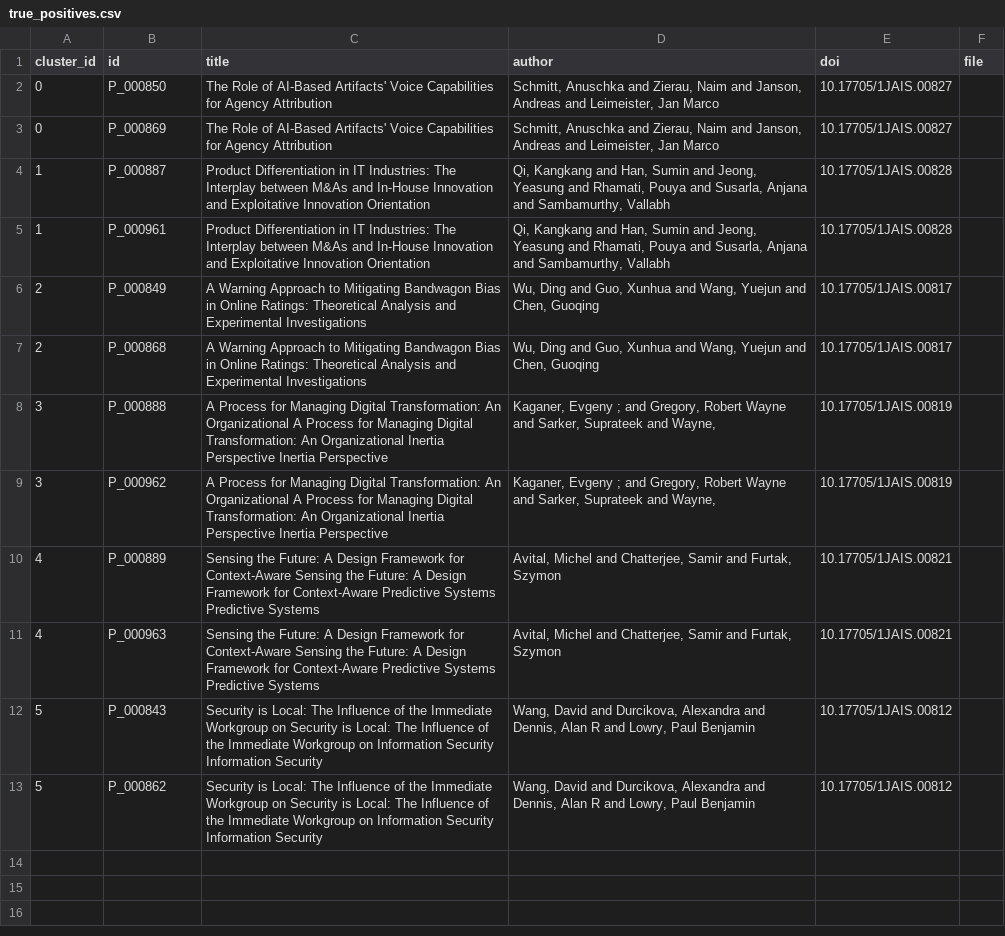
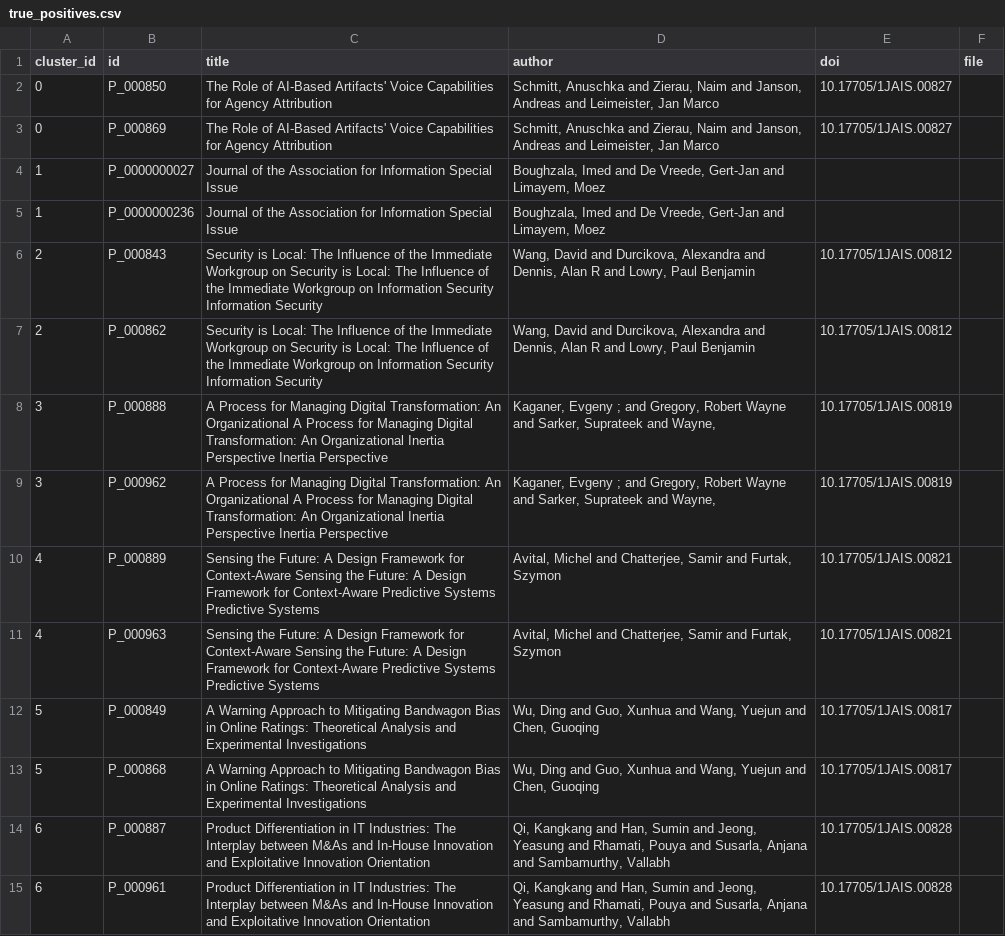
Before and after one commit to MingxinJiang/bib-dedupe, a CSV file: experiments/exp_jais/journal-of-the-association-for-information-systems/pdf_only/true_positives.csv, drawn as a sheet.

Commit message:
opt template-title only

```diff
--- a/experiments/exp_jais/journal-of-the-association-for-information-systems/pdf_only/true_positives.csv
+++ b/experiments/exp_jais/journal-of-the-association-for-information-systems/pdf_only/true_positives.csv
@@ -3,6 +3,6 @@ cluster_id,id,title,author,doi,file
 0,P_000869,The Role of AI-Based Artifacts' Voice Capabilities for Agency Attribution,"Schmitt, Anuschka and Zierau, Naim and Janson, Andreas and Leimeister, Jan Marco",10.17705/1JAIS.00827,
-1,P_000887,Product Differentiation in IT Industries: The Interplay between M&As and In-House Innovation and Exploitative Innovation Orientation,"Qi, Kangkang and Han, Sumin and Jeong, Yeasung and Rhamati, Pouya and Susarla, Anjana and Sambamurthy, Vallabh",10.17705/1JAIS.00828,
-1,P_000961,Product Differentiation in IT Industries: The Interplay between M&As and In-House Innovation and Exploitative Innovation Orientation,"Qi, Kangkang and Han, Sumin and Jeong, Yeasung and Rhamati, Pouya and Susarla, Anjana and Sambamurthy, Vallabh",10.17705/1JAIS.00828,
-2,P_000849,A Warning Approach to Mitigating Bandwagon Bias in Online Ratings: Theoretical Analysis and Experimental Investigations,"Wu, Ding and Guo, Xunhua and Wang, Yuejun and Chen, Guoqing",10.17705/1JAIS.00817,
-2,P_000868,A Warning Approach to Mitigating Bandwagon Bias in Online Ratings: Theoretical Analysis and Experimental Investigations,"Wu, Ding and Guo, Xunhua and Wang, Yuejun and Chen, Guoqing",10.17705/1JAIS.00817,
+1,P_0000000027,Journal of the Association for Information Special Issue,"Boughzala, Imed and De Vreede, Gert-Jan and Limayem, Moez",,
+1,P_0000000236,Journal of the Association for Information Special Issue,"Boughzala, Imed and De Vreede, Gert-Jan and Limayem, Moez",,
+2,P_000843,Security is Local: The Influence of the Immediate Workgroup on Security is Local: The Influence of the Immediate Workgroup on Information Security Information Security,"Wang, David and Durcikova, Alexandra and Dennis, Alan R and Lowry, Paul Benjamin",10.17705/1JAIS.00812,
+2,P_000862,Security is Local: The Influence of the Immediate Workgroup on Security is Local: The Influence of the Immediate Workgroup on Information Security Information Security,"Wang, David and Durcikova, Alexandra and Dennis, Alan R and Lowry, Paul Benjamin",10.17705/1JAIS.00812,
 3,P_000888,A Process for Managing Digital Transformation: An Organizational A Process for Managing Digital Transformation: An Organizational Inertia Perspective Inertia Perspective,"Kaganer, Evgeny ; and Gregory, Robert Wayne and Sarker, Suprateek and Wayne,",10.17705/1JAIS.00819,
@@ -11,3 +11,5 @@ cluster_id,id,title,author,doi,file
 4,P_000963,Sensing the Future: A Design Framework for Context-Aware Sensing the Future: A Design Framework for Context-Aware Predictive Systems Predictive Systems,"Avital, Michel and Chatterjee, Samir and Furtak, Szymon",10.17705/1JAIS.00821,
-5,P_000843,Security is Local: The Influence of the Immediate Workgroup on Security is Local: The Influence of the Immediate Workgroup on Information Security Information Security,"Wang, David and Durcikova, Alexandra and Dennis, Alan R and Lowry, Paul Benjamin",10.17705/1JAIS.00812,
-5,P_000862,Security is Local: The Influence of the Immediate Workgroup on Security is Local: The Influence of the Immediate Workgroup on Information Security Information Security,"Wang, David and Durcikova, Alexandra and Dennis, Alan R and Lowry, Paul Benjamin",10.17705/1JAIS.00812,
+5,P_000849,A Warning Approach to Mitigating Bandwagon Bias in Online Ratings: Theoretical Analysis and Experimental Investigations,"Wu, Ding and Guo, Xunhua and Wang, Yuejun and Chen, Guoqing",10.17705/1JAIS.00817,
+5,P_000868,A Warning Approach to Mitigating Bandwagon Bias in Online Ratings: Theoretical Analysis and Experimental Investigations,"Wu, Ding and Guo, Xunhua and Wang, Yuejun and Chen, Guoqing",10.17705/1JAIS.00817,
+6,P_000887,Product Differentiation in IT Industries: The Interplay between M&As and In-House Innovation and Exploitative Innovation Orientation,"Qi, Kangkang and Han, Sumin and Jeong, Yeasung and Rhamati, Pouya and Susarla, Anjana and Sambamurthy, Vallabh",10.17705/1JAIS.00828,
+6,P_000961,Product Differentiation in IT Industries: The Interplay between M&As and In-House Innovation and Exploitative Innovation Orientation,"Qi, Kangkang and Han, Sumin and Jeong, Yeasung and Rhamati, Pouya and Susarla, Anjana and Sambamurthy, Vallabh",10.17705/1JAIS.00828,
```
Also changed, not shown: experiments_output/output_jais/evaluation.csv, experiments_output/output_mis/evaluation.csv, 8 other files.
